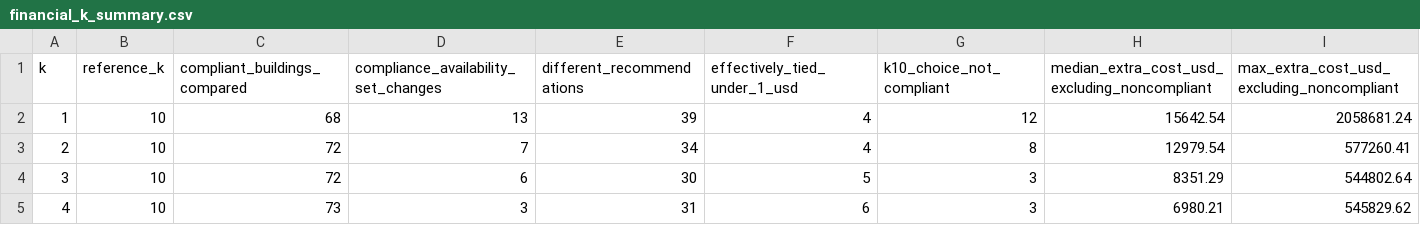
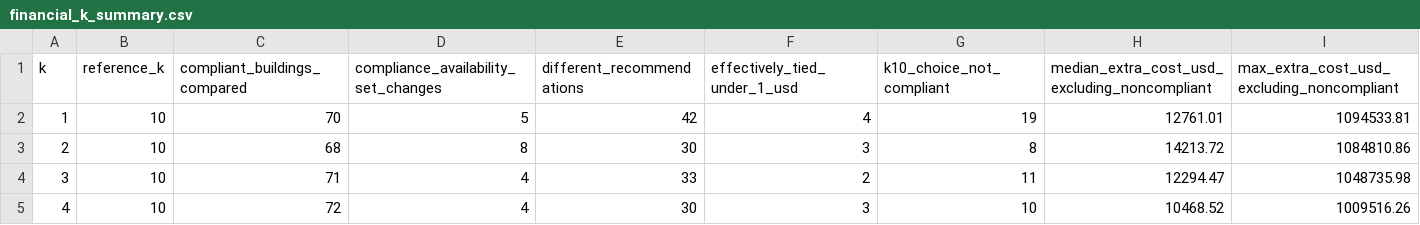
Before and after one commit to wegry/DS5500, a CSV file: dbt/analysis_outputs/financial_k_summary.csv, drawn as a sheet; only a part is shown; the diff covers the shown part only.

```diff
--- a/dbt/analysis_outputs/financial_k_summary.csv
+++ b/dbt/analysis_outputs/financial_k_summary.csv
@@ -1,5 +1,5 @@
 k,reference_k,compliant_buildings_compared,compliance_availability_set_changes,different_recommendations,effectively_tied_under_1_usd,k10_choice_not_compliant,median_extra_cost_usd_excluding_noncompliant,max_extra_cost_usd_excluding_noncompliant
-1,10,68,13,39,4,12,15642.54,2058681.24
-2,10,72,7,34,4,8,12979.54,577260.41
-3,10,72,6,30,5,3,8351.29,544802.64
-4,10,73,3,31,6,3,6980.21,545829.62
+1,10,70,5,42,4,19,12761.01,1094533.81
+2,10,68,8,30,3,8,14213.72,1084810.86
+3,10,71,4,33,2,11,12294.47,1048735.98
+4,10,72,4,30,3,10,10468.52,1009516.26
```
Also changed, not shown: 31 edited cells elsewhere in this file, dbt/analysis_outputs/financial_k_changes.csv, dbt/analysis_outputs/financial_k_choices.csv, 14 other files.
